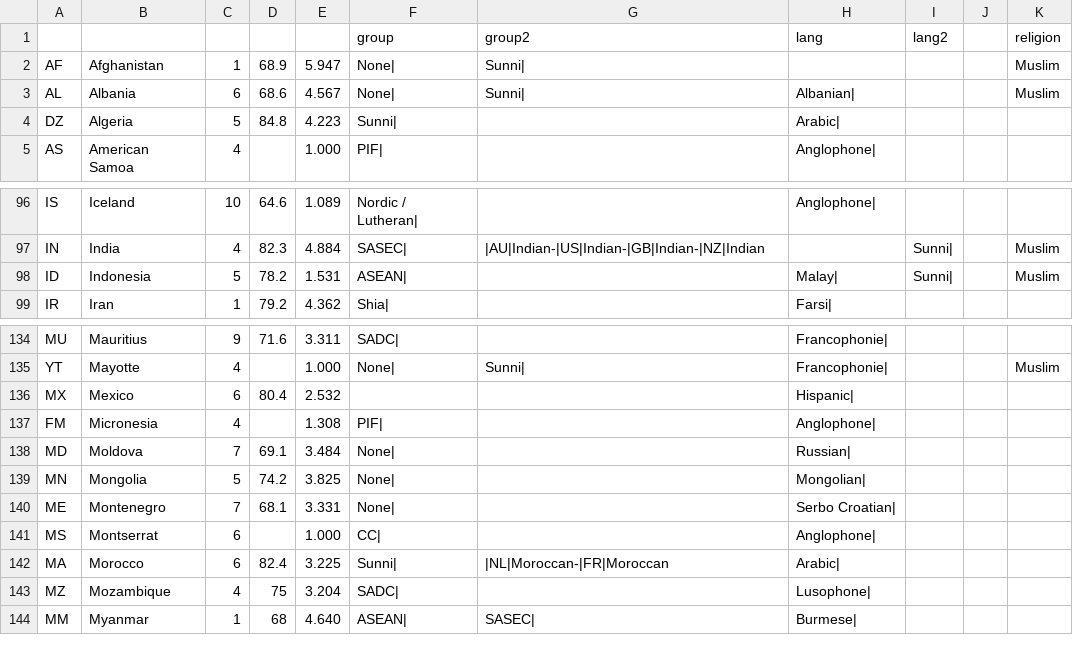
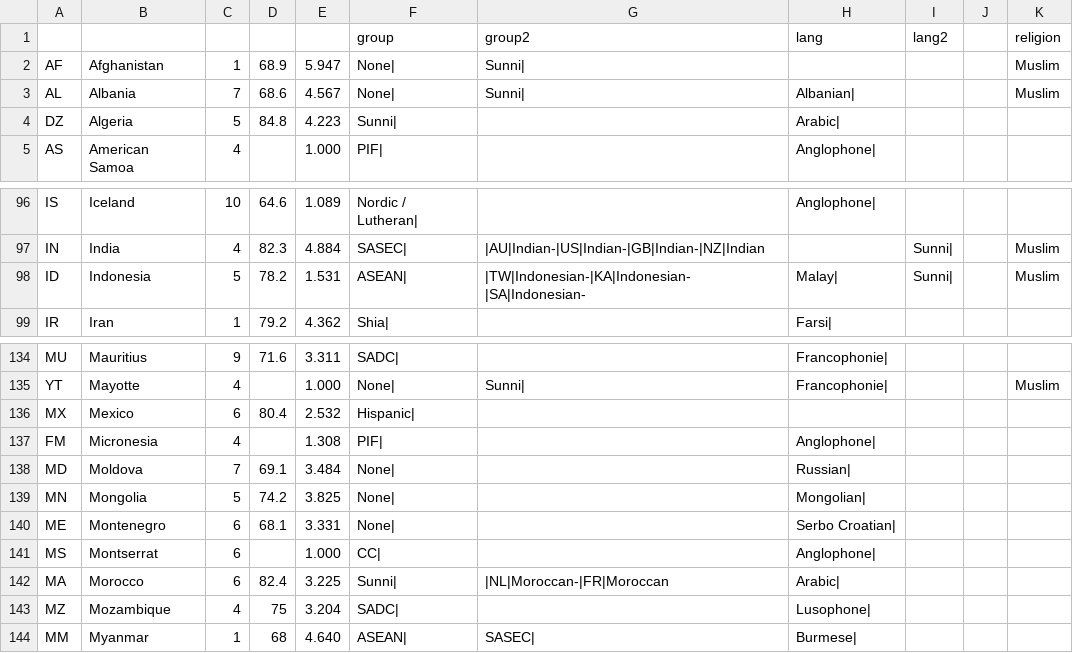
Before and after one commit to sayeeed/airline, a CSV file: airline-data/country-data.csv, drawn as a sheet; only a part is shown, gaps mark what is left out.

```diff
--- a/airline-data/country-data.csv
+++ b/airline-data/country-data.csv
@@ -2,3 +2,3 @@
 AF,Afghanistan,1,68.9,5.947,None|,Sunni|,,,,Muslim
-AL,Albania,6,68.6,4.567,None|,Sunni|,Albanian|,,,Muslim
+AL,Albania,7,68.6,4.567,None|,Sunni|,Albanian|,,,Muslim
 DZ,Algeria,5,84.8,4.223,Sunni|,,Arabic|,,,
@@ -97,3 +97,3 @@ IS,Iceland,10,64.6,1.089,Nordic / Lutheran|,,Anglophone|,,,
 IN,India,4,82.3,4.884,SASEC|,|AU|Indian-|US|Indian-|GB|Indian-|NZ|Indian,,Sunni|,,Muslim
-ID,Indonesia,5,78.2,1.531,ASEAN|,,Malay|,Sunni|,,Muslim
+ID,Indonesia,5,78.2,1.531,ASEAN|,|TW|Indonesian-|KA|Indonesian-|SA|Indonesian-,Malay|,Sunni|,,Muslim
 IR,Iran,1,79.2,4.362,Shia|,,Farsi|,,,
@@ -135,3 +135,3 @@ MU,Mauritius,9,71.6,3.311,SADC|,,Francophonie|,,,
 YT,Mayotte,4,,1.000,None|,Sunni|,Francophonie|,,,Muslim
-MX,Mexico,6,80.4,2.532,,,Hispanic|,,,
+MX,Mexico,6,80.4,2.532,Hispanic|,,,,,
 FM,Micronesia,4,,1.308,PIF|,,Anglophone|,,,
@@ -139,3 +139,3 @@ MD,Moldova,7,69.1,3.484,None|,,Russian|,,,
 MN,Mongolia,5,74.2,3.825,None|,,Mongolian|,,,
-ME,Montenegro,7,68.1,3.331,None|,,Serbo Croatian|,,,
+ME,Montenegro,6,68.1,3.331,None|,,Serbo Croatian|,,,
 MS,Montserrat,6,,1.000,CC|,,Anglophone|,,,
```
Also changed, not shown: airline-data/affinity-patch-list.csv, airline-data/destinations.csv, 11 other files.
